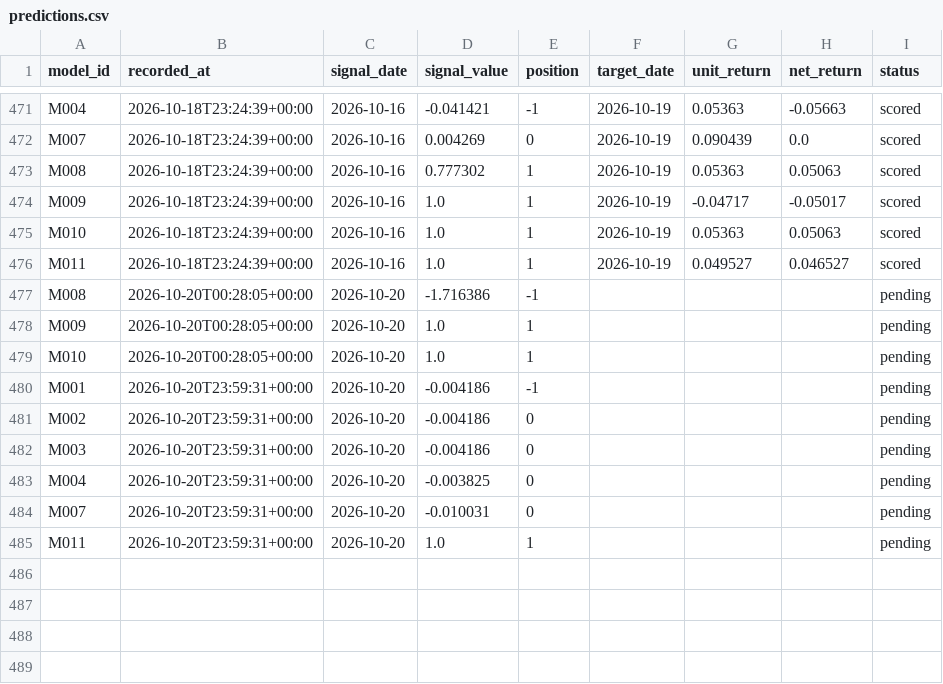
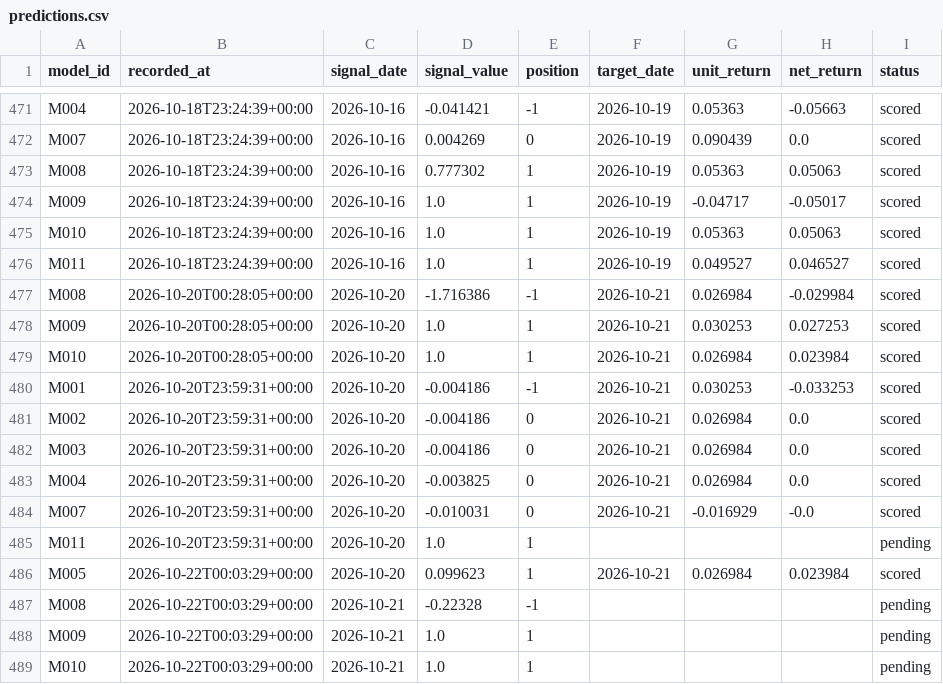
Before and after one commit to muse2002/tzalpha, a CSV file: data/predictions.csv, drawn as a sheet; only a part is shown, gaps mark what is left out.

```diff
--- a/data/predictions.csv
+++ b/data/predictions.csv
@@ -476,10 +476,14 @@ M010,2026-10-18T23:24:39+00:00,2026-10-16,1.0,1,2026-10-19,0.05363,0.05063,score
 M011,2026-10-18T23:24:39+00:00,2026-10-16,1.0,1,2026-10-19,0.049527,0.046527,scored
-M008,2026-10-20T00:28:05+00:00,2026-10-20,-1.716386,-1,,,,pending
-M009,2026-10-20T00:28:05+00:00,2026-10-20,1.0,1,,,,pending
-M010,2026-10-20T00:28:05+00:00,2026-10-20,1.0,1,,,,pending
-M001,2026-10-20T23:59:31+00:00,2026-10-20,-0.004186,-1,,,,pending
-M002,2026-10-20T23:59:31+00:00,2026-10-20,-0.004186,0,,,,pending
-M003,2026-10-20T23:59:31+00:00,2026-10-20,-0.004186,0,,,,pending
-M004,2026-10-20T23:59:31+00:00,2026-10-20,-0.003825,0,,,,pending
-M007,2026-10-20T23:59:31+00:00,2026-10-20,-0.010031,0,,,,pending
+M008,2026-10-20T00:28:05+00:00,2026-10-20,-1.716386,-1,2026-10-21,0.026984,-0.029984,scored
+M009,2026-10-20T00:28:05+00:00,2026-10-20,1.0,1,2026-10-21,0.030253,0.027253,scored
+M010,2026-10-20T00:28:05+00:00,2026-10-20,1.0,1,2026-10-21,0.026984,0.023984,scored
+M001,2026-10-20T23:59:31+00:00,2026-10-20,-0.004186,-1,2026-10-21,0.030253,-0.033253,scored
+M002,2026-10-20T23:59:31+00:00,2026-10-20,-0.004186,0,2026-10-21,0.026984,0.0,scored
+M003,2026-10-20T23:59:31+00:00,2026-10-20,-0.004186,0,2026-10-21,0.026984,0.0,scored
+M004,2026-10-20T23:59:31+00:00,2026-10-20,-0.003825,0,2026-10-21,0.026984,0.0,scored
+M007,2026-10-20T23:59:31+00:00,2026-10-20,-0.010031,0,2026-10-21,-0.016929,-0.0,scored
 M011,2026-10-20T23:59:31+00:00,2026-10-20,1.0,1,,,,pending
+M005,2026-10-22T00:03:29+00:00,2026-10-20,0.099623,1,2026-10-21,0.026984,0.023984,scored
+M008,2026-10-22T00:03:29+00:00,2026-10-21,-0.22328,-1,,,,pending
+M009,2026-10-22T00:03:29+00:00,2026-10-21,1.0,1,,,,pending
+M010,2026-10-22T00:03:29+00:00,2026-10-21,1.0,1,,,,pending
```
Also changed, not shown: 2 other files.
